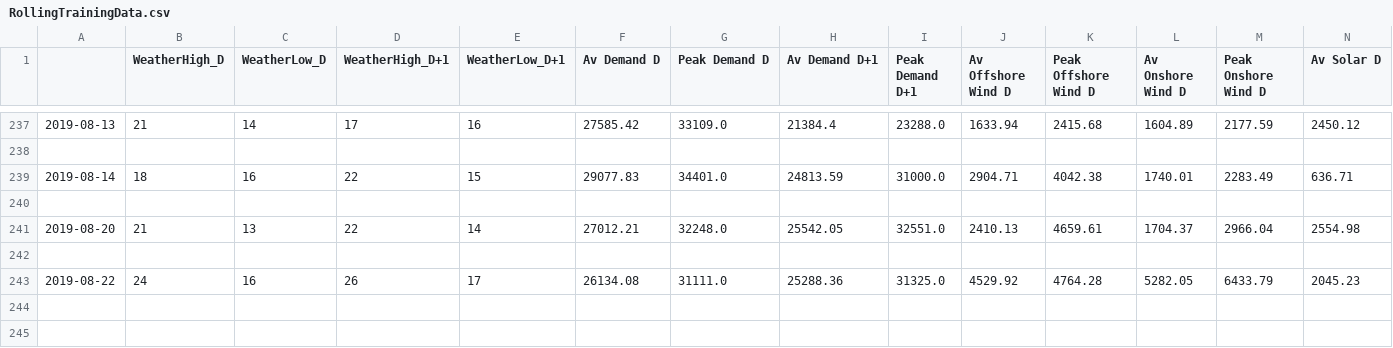
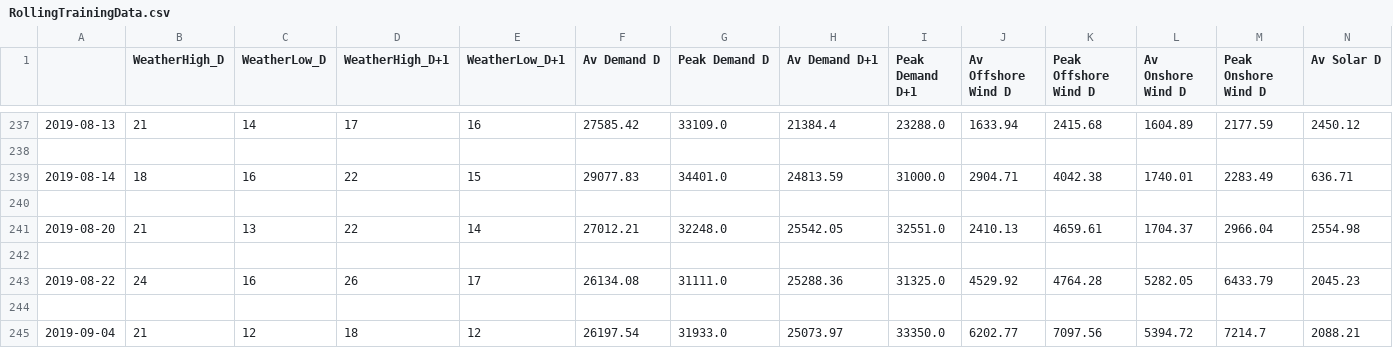
Before and after one commit to ChangingEnergy/ML_Demo, a CSV file: RollingTrainingData.csv, drawn as a sheet; only a part is shown, gaps mark what is left out; rows hold the shown columns only; the diff names each change by its address in the sheet, - before the commit and + after, or states it on an @@ line.

Commit message:
adding latest training data and forecast

```diff
--- a/RollingTrainingData.csv
+++ b/RollingTrainingData.csv
+row 244: (empty)
+row 245: 2019-09-04 | 21 | 12 | 18 | 12 | 26197.54 | 31933.0 | 25073.97 | 33350.0 | 6202.77 | 7097.56 | 5394.72 | 7214.7 | 2088.21
```
Also changed, not shown: Elec_MA_fcast.csv.
